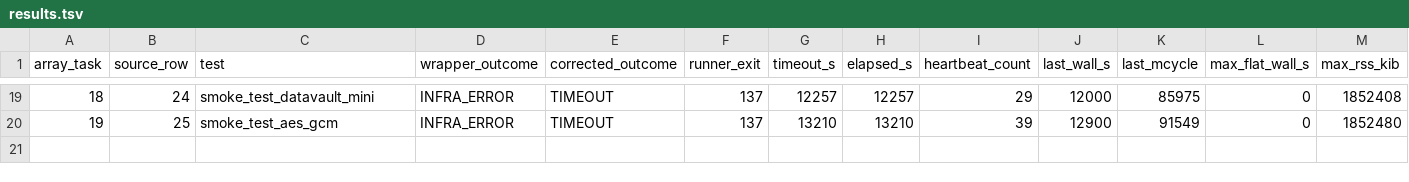
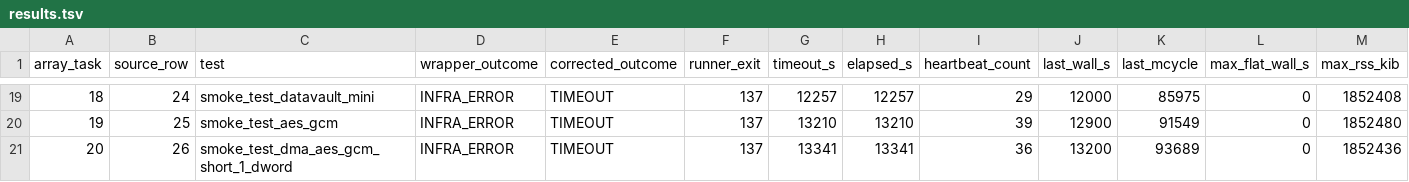
Before and after one commit to QD-EDA/qd-bfm, a TSV file: evidence/caliptra-bfm-top-firmware-wave1-c339-20261012/m5b-rerun-20261012-01/timeout-reclassification-799/results.tsv, drawn as a sheet; only a part is shown, gaps mark what is left out.

Commit message:
docs: record array 799 task 20 timeout

```diff
--- a/evidence/caliptra-bfm-top-firmware-wave1-c339-20261012/m5b-rerun-20261012-01/timeout-reclassification-799/results.tsv
+++ b/evidence/caliptra-bfm-top-firmware-wave1-c339-20261012/m5b-rerun-20261012-01/timeout-reclassification-799/results.tsv
@@ -20 +20,2 @@ array_task	source_row	test	wrapper_outcome	corrected_outcome	runner_exit	timeout
 19	25	smoke_test_aes_gcm	INFRA_ERROR	TIMEOUT	137	13210	13210	39	12900	91549	0	1852480
+20	26	smoke_test_dma_aes_gcm_short_1_dword	INFRA_ERROR	TIMEOUT	137	13341	13341	36	13200	93689	0	1852436
```
Also changed, not shown: evidence/caliptra-bfm-top-firmware-wave1-c339-20261012/m5b-rerun-20261012-01/results.tsv, 30 other files.
